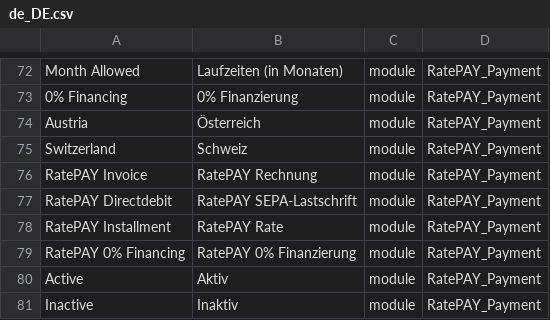
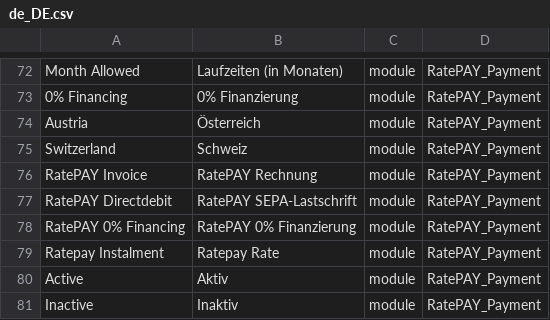
Before and after one commit to ratepay/magento2-module, a CSV file: i18n/de_DE.csv, drawn as a sheet; only a part is shown, gaps mark what is left out.

```diff
--- a/i18n/de_DE.csv
+++ b/i18n/de_DE.csv
@@ -77,4 +77,4 @@ RatePAY Invoice,RatePAY Rechnung,module,RatePAY_Payment
 RatePAY Directdebit,RatePAY SEPA-Lastschrift,module,RatePAY_Payment
-RatePAY Installment,RatePAY Rate,module,RatePAY_Payment
 RatePAY 0% Financing,RatePAY 0% Finanzierung,module,RatePAY_Payment
+Ratepay Instalment,Ratepay Rate,module,RatePAY_Payment
 Active,Aktiv,module,RatePAY_Payment
```
Also changed, not shown: i18n/en_GB.csv, i18n/en_US.csv, 3 other files.
